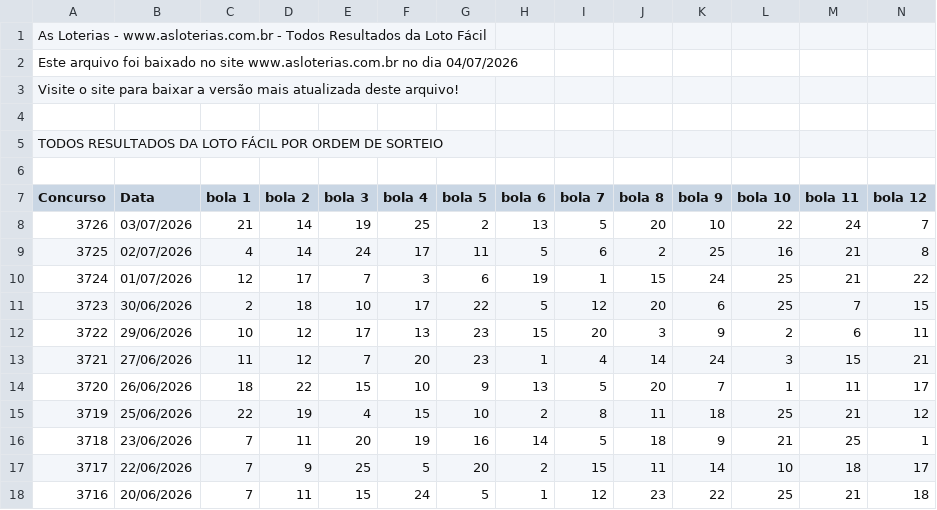
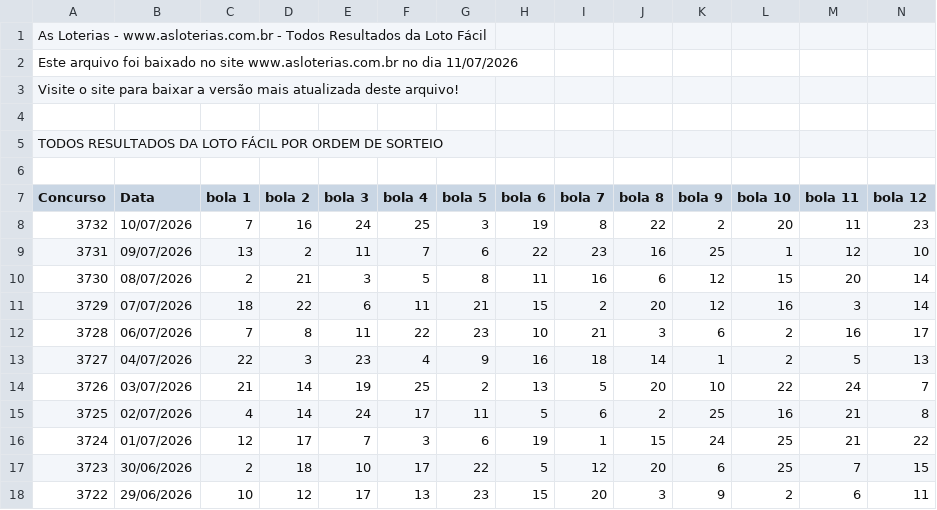
Before and after one commit to snugbX/Loterias-projeto, a CSV file: loto_facil_asloterias_ate_concurso_3713_sorteio - lotofacil_www.asloterias.com.br.csv, drawn as a sheet; only a part is shown; the shorter side is filled out with more unchanged rows; rows hold the shown columns only; the diff names each change by its address in the sheet, - before the commit and + after, or states it on an @@ line.

```diff
--- a/loto_facil_asloterias_ate_concurso_3713_sorteio - lotofacil_www.asloterias.com.br.csv
+++ b/loto_facil_asloterias_ate_concurso_3713_sorteio - lotofacil_www.asloterias.com.br.csv
-A2 (Concurso): …no dia 04/07/2026
+A2 (Concurso): …no dia 11/07/2026
+row 8: 3732 | 10/07/2026 | 7 | 16 | 24 | 25 | 3 | 19 | 8 | 22 | 2 | 20 | 11 | 23
+row 9: 3731 | 09/07/2026 | 13 | 2 | 11 | 7 | 6 | 22 | 23 | 16 | 25 | 1 | 12 | 10
+row 10: 3730 | 08/07/2026 | 2 | 21 | 3 | 5 | 8 | 11 | 16 | 6 | 12 | 15 | 20 | 14
+row 11: 3729 | 07/07/2026 | 18 | 22 | 6 | 11 | 21 | 15 | 2 | 20 | 12 | 16 | 3 | 14
+row 12: 3728 | 06/07/2026 | 7 | 8 | 11 | 22 | 23 | 10 | 21 | 3 | 6 | 2 | 16 | 17
+row 13: 3727 | 04/07/2026 | 22 | 3 | 23 | 4 | 9 | 16 | 18 | 14 | 1 | 2 | 5 | 13
```
Also changed, not shown: dia_sorte_asloterias_ate_concurso_1230_sorteio - dia_de_sorte_www.asloterias.com.br.csv, mega_sena_asloterias_ate_concurso_3019_sorteio - mega_sena_www.asloterias.com.br.csv, 1 other file.
